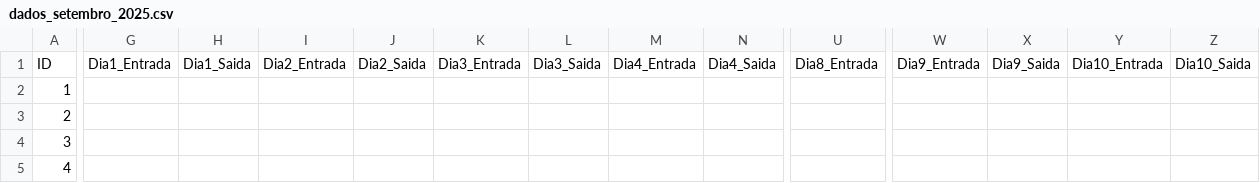
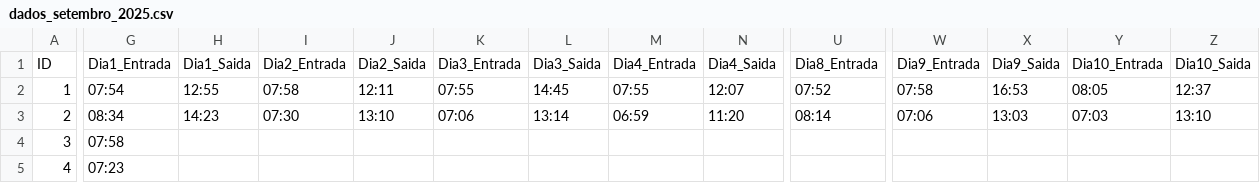
Before and after one commit to islucvs/sistema_ponto, a CSV file: public/data/dados_setembro_2025.csv, drawn as a sheet; only a part is shown, gaps mark what is left out; the diff covers the shown part only; the diff names each change by its address in the sheet, - before the commit and + after, or states it on an @@ line.

Commit message:
Updated data

```diff
--- a/public/data/dados_setembro_2025.csv
+++ b/public/data/dados_setembro_2025.csv
-G2: (empty)
+G2: 07:54
-H2: (empty)
+H2: 12:55
-I2: (empty)
+I2: 07:58
-J2: (empty)
+J2: 12:11
-K2: (empty)
+K2: 07:55
-L2: (empty)
+L2: 14:45
-M2: (empty)
+M2: 07:55
-N2: (empty)
+N2: 12:07
-U2: (empty)
+U2: 07:52
-W2: (empty)
+W2: 07:58
-X2: (empty)
+X2: 16:53
-Y2: (empty)
+Y2: 08:05
-Z2: (empty)
+Z2: 12:37
-G3: (empty)
+G3: 08:34
-H3: (empty)
+H3: 14:23
-I3: (empty)
+I3: 07:30
-J3: (empty)
+J3: 13:10
-K3: (empty)
+K3: 07:06
-L3: (empty)
+L3: 13:14
-M3: (empty)
+M3: 06:59
-N3: (empty)
+N3: 11:20
-U3: (empty)
+U3: 08:14
-W3: (empty)
+W3: 07:06
-X3: (empty)
+X3: 13:03
-Y3: (empty)
+Y3: 07:03
-Z3: (empty)
+Z3: 13:10
-G4: (empty)
+G4: 07:58
-G5: (empty)
+G5: 07:23
```
Also changed, not shown: 94 edited cells elsewhere in this file, public/data/dados_agosto_2025.csv.
